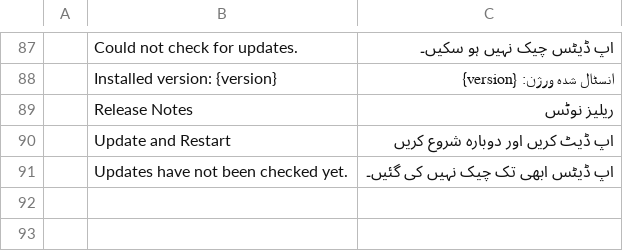
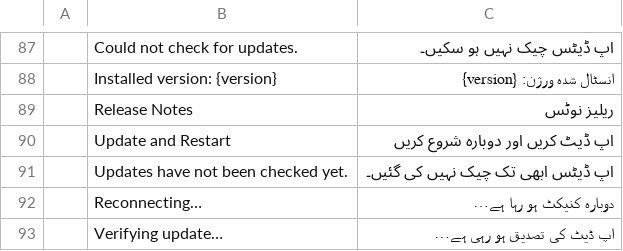
Before and after one commit to BLEZZ0102/photocraft-ai, a TSV file: crates/ui-egui/src/i18n/ai/ur.tsv, drawn as a sheet; only a part is shown, gaps mark what is left out; the diff names each change by its address in the sheet, - before the commit and + after, or states it on an @@ line.

```diff
--- a/crates/ui-egui/src/i18n/ai/ur.tsv
+++ b/crates/ui-egui/src/i18n/ai/ur.tsv
+row 92:  | Reconnecting… | دوبارہ کنیکٹ ہو رہا ہے…
+row 93:  | Verifying update… | اپ ڈیٹ کی تصدیق ہو رہی ہے…
```
Also changed, not shown: crates/ui-egui/src/i18n/ai/hi.tsv, crates/ui-egui/src/i18n/ai/ka.tsv, 37 other files.
